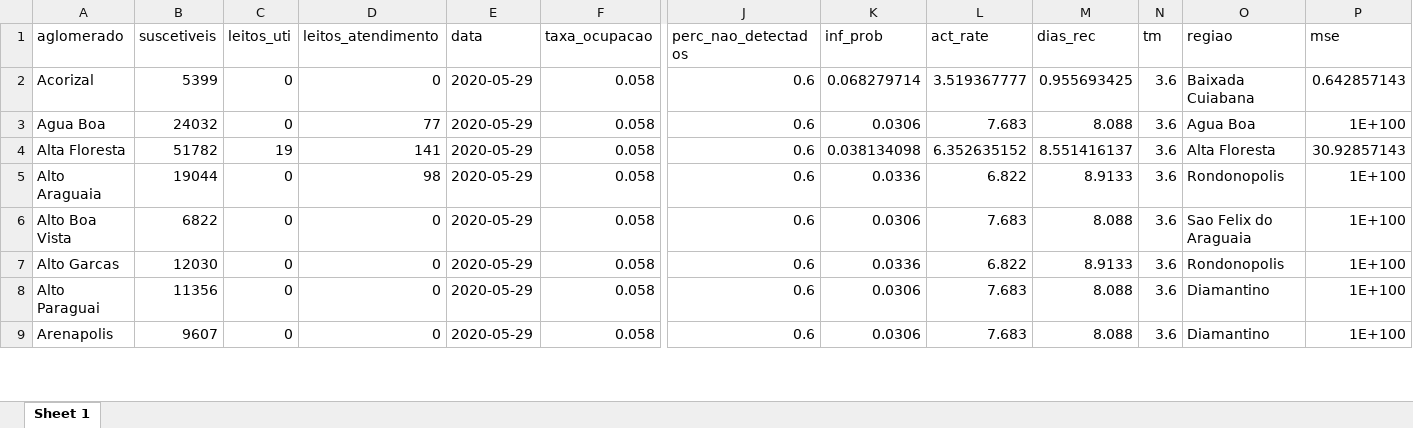
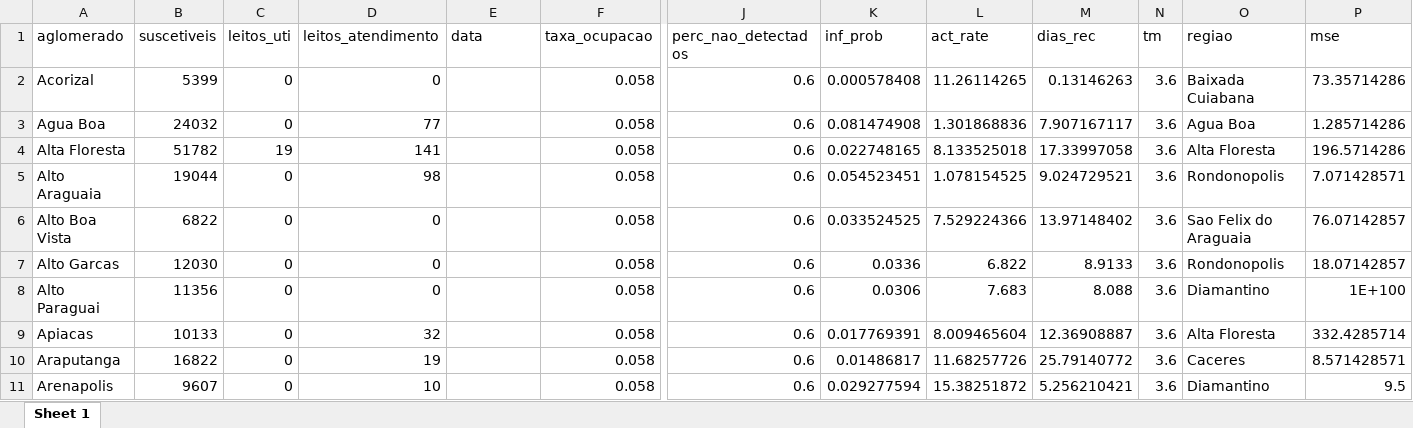
Before and after one commit to demusis/covid19_mt, an Excel workbook: mc_aglomerados.xlsx, sheet Sheet 1, drawn as a sheet; only a part is shown, gaps mark what is left out; values as stored, in another font and other column widths than the file's, no borders; addresses are those after the commit; rows hold the shown columns only; the diff covers the shown part only; the diff names each change by its address in the sheet, - before the commit and + after, or states it on an @@ line.

```diff
--- a/mc_aglomerados.xlsx (sheet Sheet 1)
+++ b/mc_aglomerados.xlsx (sheet Sheet 1)
-E2:E8 (data): 2020-05-29
+E2:E8 (data): (empty)
-K2 (inf_prob): 0.068279714
+K2 (inf_prob): 0.000578408
-L2 (act_rate): 3.519367777
+L2 (act_rate): 11.26114265
-M2 (dias_rec): 0.955693425
+M2 (dias_rec): 0.13146263
-P2 (mse): 0.642857143
+P2 (mse): 73.35714286
-K3 (inf_prob): 0.0306
+K3 (inf_prob): 0.081474908
-L3 (act_rate): 7.683
+L3 (act_rate): 1.301868836
-M3 (dias_rec): 8.088
+M3 (dias_rec): 7.907167117
-P3 (mse): 1E+100
+P3 (mse): 1.285714286
-K4 (inf_prob): 0.038134098
+K4 (inf_prob): 0.022748165
-L4 (act_rate): 6.352635152
+L4 (act_rate): 8.133525018
-M4 (dias_rec): 8.551416137
+M4 (dias_rec): 17.33997058
-P4 (mse): 30.92857143
+P4 (mse): 196.5714286
-K5 (inf_prob): 0.0336
+K5 (inf_prob): 0.054523451
-L5 (act_rate): 6.822
+L5 (act_rate): 1.078154525
-M5 (dias_rec): 8.9133
+M5 (dias_rec): 9.024729521
-P5 (mse): 1E+100
+P5 (mse): 7.071428571
-K6 (inf_prob): 0.0306
+K6 (inf_prob): 0.033524525
-L6 (act_rate): 7.683
+L6 (act_rate): 7.529224366
-M6 (dias_rec): 8.088
+M6 (dias_rec): 13.97148402
-P6 (mse): 1E+100
+P6 (mse): 76.07142857
-P7 (mse): 1E+100
+P7 (mse): 18.07142857
+row 9: Apiacas | 10133 | 0 | 32 |  | 0.058 | 0.6 | 0.017769391 | 8.009465604 | 12.36908887 | 3.6 | Alta Floresta | 332.4285714
+row 10: Araputanga | 16822 | 0 | 19 |  | 0.058 | 0.6 | 0.01486817 | 11.68257726 | 25.79140772 | 3.6 | Caceres | 8.571428571
-D11 (leitos_atendimento): 0
+D11 (leitos_atendimento): 10
-E11 (data): 2020-05-29
+E11 (data): (empty)
-K11 (inf_prob): 0.0306
+K11 (inf_prob): 0.029277594
-L11 (act_rate): 7.683
+L11 (act_rate): 15.38251872
-M11 (dias_rec): 8.088
+M11 (dias_rec): 5.256210421
-P11 (mse): 1E+100
+P11 (mse): 9.5
```
Also changed, not shown: 28 added rows and 333 edited cells elsewhere in this sheet, aglomerados.xlsx, evolucao_ers.xlsx, 52 other files.
